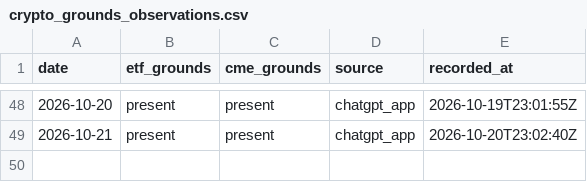
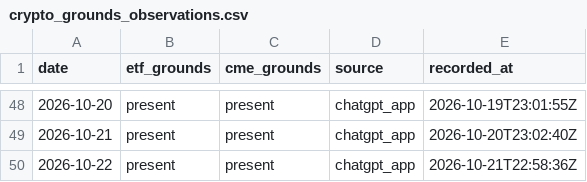
Before and after one commit to Tadaim2tk/tactical-swing-os, a CSV file: data/crypto_grounds_observations.csv, drawn as a sheet; only a part is shown, gaps mark what is left out.

```diff
--- a/data/crypto_grounds_observations.csv
+++ b/data/crypto_grounds_observations.csv
@@ -49 +49,2 @@ date,etf_grounds,cme_grounds,source,recorded_at
 2026-10-21,present,present,chatgpt_app,2026-10-20T23:02:40Z
+2026-10-22,present,present,chatgpt_app,2026-10-21T22:58:36Z
```
Also changed, not shown: data/expected_r_basis.csv, data/invalidation_checks.csv, 4 other files.
